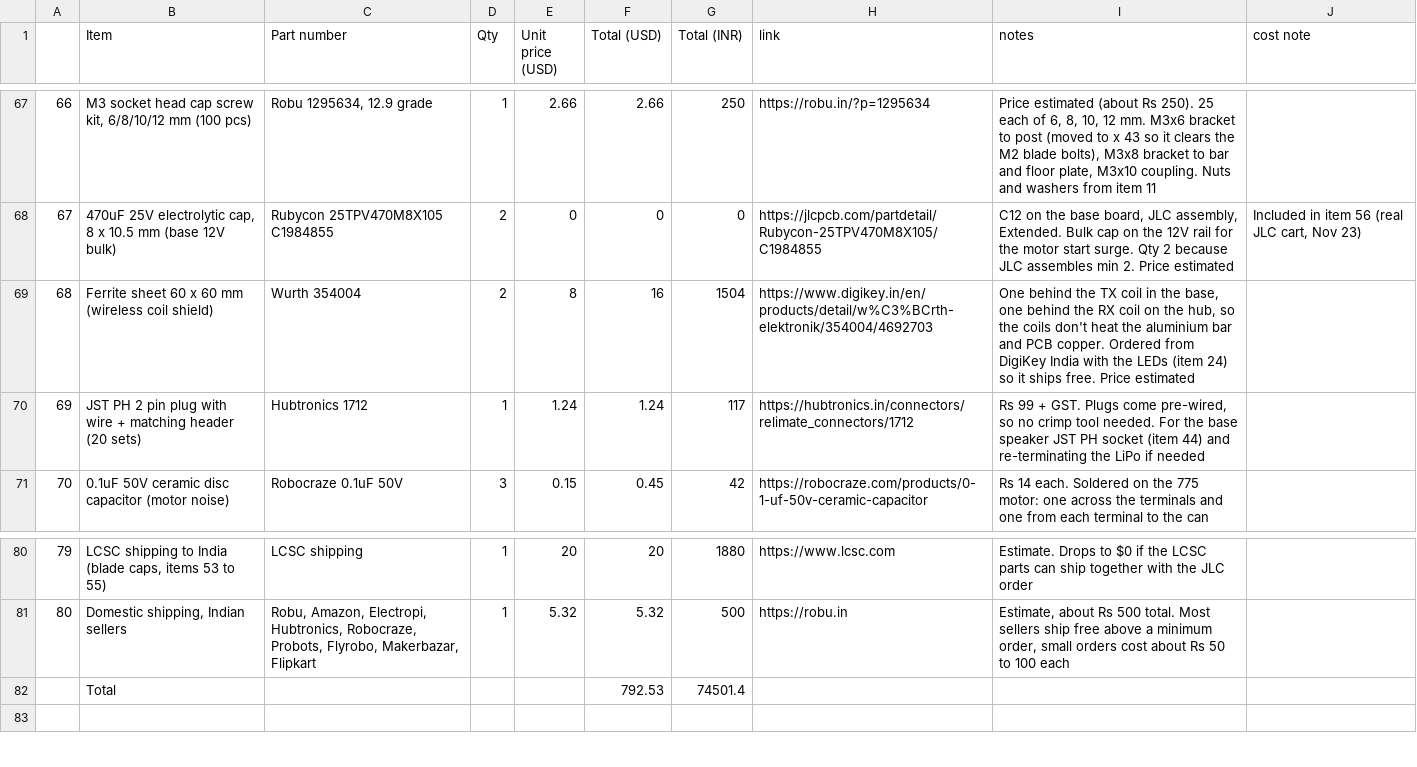
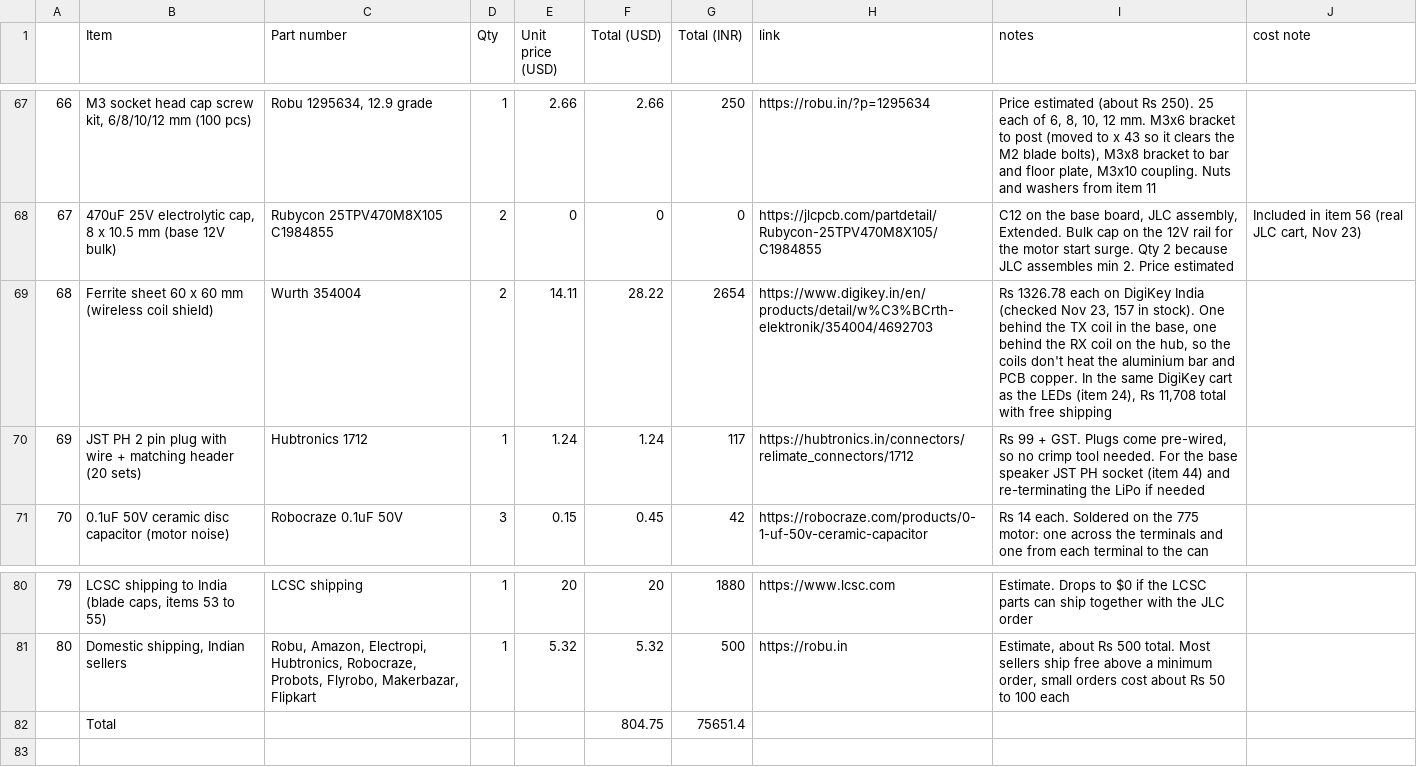
Before and after one commit to kanisakhpara-devs/holographic-hullabaloo, a CSV file: bom.csv, drawn as a sheet; only a part is shown, gaps mark what is left out.

Commit message:
Update bom.csv

```diff
--- a/bom.csv
+++ b/bom.csv
@@ -68,3 +68,3 @@
 67,"470uF 25V electrolytic cap, 8 x 10.5 mm (base 12V bulk)",Rubycon 25TPV470M8X105 C1984855,2,0,0,0,https://jlcpcb.com/partdetail/Rubycon-25TPV470M8X105/C1984855,"C12 on the base board, JLC assembly, Extended. Bulk cap on the 12V rail for the motor start surge. Qty 2 because JLC assembles min 2. Price estimated","Included in item 56 (real JLC cart, Nov 23)"
-68,Ferrite sheet 60 x 60 mm (wireless coil shield),Wurth 354004,2,8,16,1504,https://www.digikey.in/en/products/detail/w%C3%BCrth-elektronik/354004/4692703,"One behind the TX coil in the base, one behind the RX coil on the hub, so the coils don't heat the aluminium bar and PCB copper. Ordered from DigiKey India with the LEDs (item 24) so it ships free. Price estimated",
+68,Ferrite sheet 60 x 60 mm (wireless coil shield),Wurth 354004,2,14.11,28.22,2654,https://www.digikey.in/en/products/detail/w%C3%BCrth-elektronik/354004/4692703,"Rs 1326.78 each on DigiKey India (checked Nov 23, 157 in stock). One behind the TX coil in the base, one behind the RX coil on the hub, so the coils don't heat the aluminium bar and PCB copper. In the same DigiKey cart as the LEDs (item 24), Rs 11,708 total with free shipping",
 69,JST PH 2 pin plug with wire + matching header (20 sets),Hubtronics 1712,1,1.24,1.24,117,https://hubtronics.in/connectors/relimate_connectors/1712,"Rs 99 + GST. Plugs come pre-wired, so no crimp tool needed. For the base speaker JST PH socket (item 44) and re-terminating the LiPo if needed",
@@ -81,3 +81,3 @@
 80,"Domestic shipping, Indian sellers","Robu, Amazon, Electropi, Hubtronics, Robocraze, Probots, Flyrobo, Makerbazar, Flipkart",1,5.32,5.32,500,https://robu.in,"Estimate, about Rs 500 total. Most sellers ship free above a minimum order, small orders cost about Rs 50 to 100 each",
-,Total,,,,792.53,74501.4,,,
+,Total,,,,804.75,75651.4,,,
 ,,,,,,,,,
```
